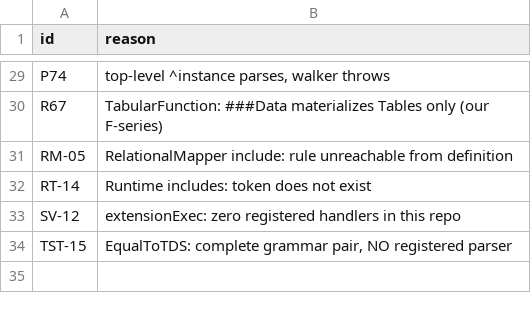
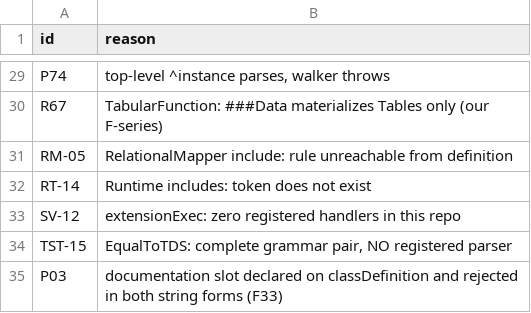
Before and after one commit to kevin-m-knight-gs/legend-lite, a TSV file: docs/SURFACE_BLOCKED.tsv, drawn as a sheet; only a part is shown, gaps mark what is left out; the diff names each change by its address in the sheet, - before the commit and + after, or states it on an @@ line.

Commit message:
Burndown tranche 7 (Operation and M2M mappings): 218 -> 225 of 263
  surface  225 present, 24 absent, 14 not detectable, of 263
  mapping  57 -> 64 of 81
  suite    251 tests, 230 passed, 0 unexpected

The two Operation forms the corpus never used -- special_union and inheritance,
where it had only union -- plus the Pure/M2M forms: a ~filter written as a LAMBDA
over the source rather than as a store filter, and the EXPLODE marker, where one
source row yields one target per element of a collection.

ANOTHER FABRICATED PROPERTY, and the reader caught it this time. `_OPMAP` did not
admit a SET ID on an Operation header, so `cur_op` was never set and the operation
body fell through to the property parser, which read
`meta::pure::router::operations::...` as a property called `meta`. Identical to
the `ProfileBinding` failure, and it appeared in `c.unparsed` rather than silently
-- the catch-all that was added after that one did its job.

`_UNION` named only `union`, so special_union and inheritance were not recorded AS
unions either; all three share one shape and are now matched together. An
unrecognised operation body raises rather than reaching the property parser at all.

Left OPEN and written down rather than worked around: the Relation
(function-based) mapping. `~func surface::relFunc():...[1]` does not resolve in
the full model with "Can't find the packageable element", and the three spellings
it would cover -- ~src as an inline relation expression, ~primaryKey single and
bracketed -- are reachable only through it. REL-01 itself is already covered by
modeljoin::JoinMapping, so what is missing is the spellings, not the construct.

Two value forms remain in c.unparsed by design: a db-scoped dynafunction and a
join chain terminated by an expression. Both are PRESENT in the sources and
visible in the reader's unparsed list -- recorded, not dropped, which is the
distinction that matters.

```diff
--- a/docs/SURFACE_BLOCKED.tsv
+++ b/docs/SURFACE_BLOCKED.tsv
+row 35: P03 | documentation slot declared on classDefinition and rejected in both string forms (F33)
```
Also changed, not shown: 5 other files.
